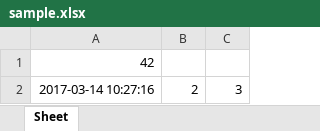
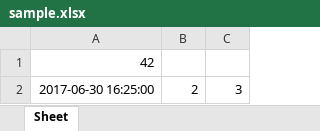
Before and after one commit to alexlirio/python_examples, an Excel workbook: file/sample.xlsx, sheet Sheet, drawn as a sheet; values as stored, in another font and other column widths than the file's, no borders; the diff names each change by its address in the sheet, - before the commit and + after, or states it on an @@ line.

```diff
--- a/file/sample.xlsx (sheet Sheet)
+++ b/file/sample.xlsx (sheet Sheet)
-A2: 2017-03-14 10:27:16
+A2: 2017-06-30 16:25:00
```
Also changed, not shown: 15 other files.
